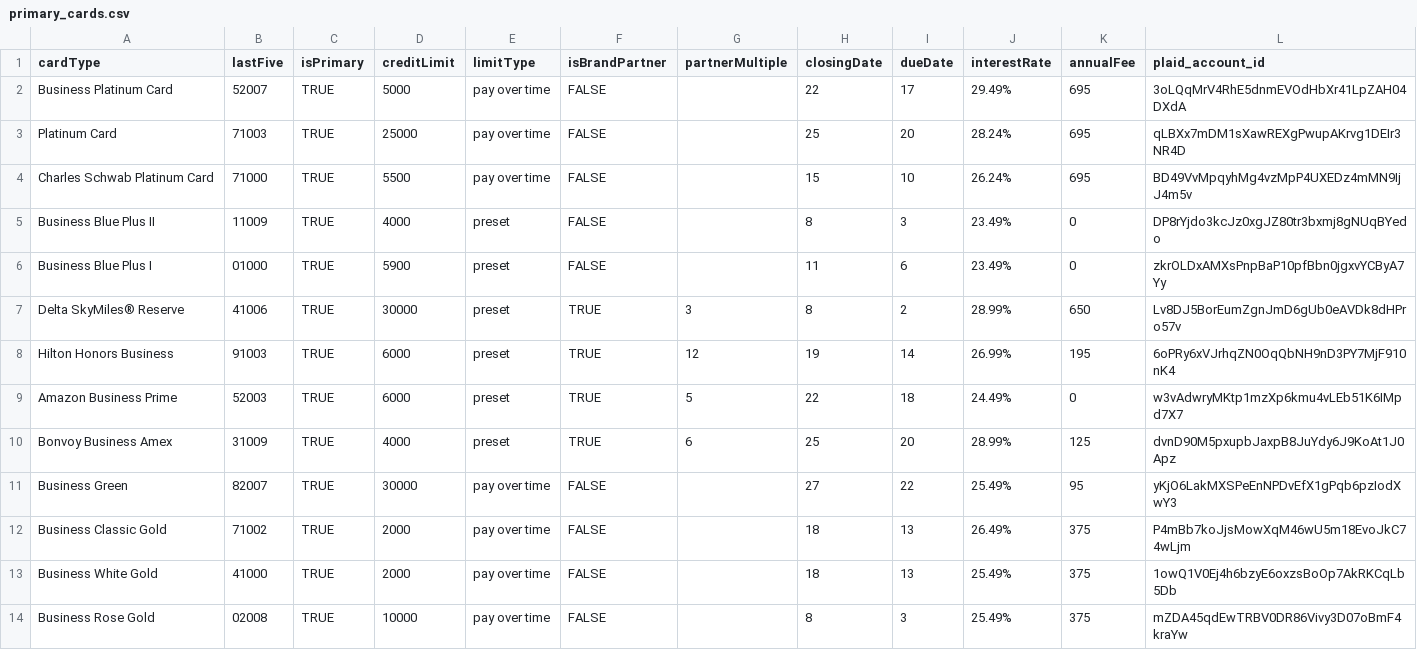
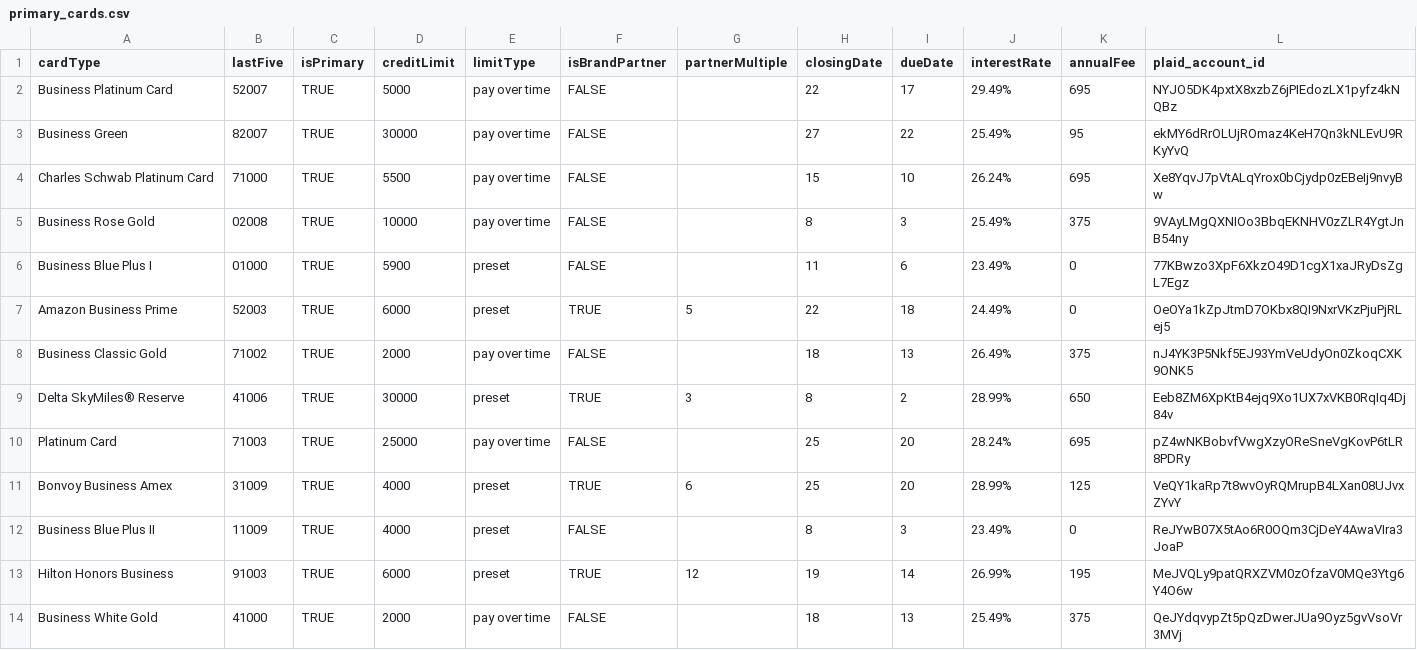
Before and after one commit to ryanleslie/amex360, a CSV file: src/data/primary_cards.csv, drawn as a sheet.

Commit message:
Add files via upload

```diff
--- a/src/data/primary_cards.csv
+++ b/src/data/primary_cards.csv
@@ -1,14 +1,14 @@
 cardType,lastFive,isPrimary,creditLimit,limitType,isBrandPartner,partnerMultiple,closingDate,dueDate,interestRate,annualFee,plaid_account_id
-Business Platinum Card,52007,TRUE,5000,pay over time,FALSE,,22,17,29.49%,695,3oLQqMrV4RhE5dnmEVOdHbXr41LpZAH04DXdA
-Platinum Card,71003,TRUE,25000,pay over time,FALSE,,25,20,28.24%,695,qLBXx7mDM1sXawREXgPwupAKrvg1DEIr3NR4D
-Charles Schwab Platinum Card,71000,TRUE,5500,pay over time,FALSE,,15,10,26.24%,695,BD49VvMpqyhMg4vzMpP4UXEDz4mMN9IjJ4m5v
-Business Blue Plus II,11009,TRUE,4000,preset,FALSE,,8,3,23.49%,0,DP8rYjdo3kcJz0xgJZ80tr3bxmj8gNUqBYedo
-Business Blue Plus I,01000,TRUE,5900,preset,FALSE,,11,6,23.49%,0,zkrOLDxAMXsPnpBaP10pfBbn0jgxvYCByA7Yy
-Delta SkyMiles® Reserve,41006,TRUE,30000,preset,TRUE,3,8,2,28.99%,650,Lv8DJ5BorEumZgnJmD6gUb0eAVDk8dHPro57v
-Hilton Honors Business,91003,TRUE,6000,preset,TRUE,12,19,14,26.99%,195,6oPRy6xVJrhqZN0OqQbNH9nD3PY7MjF910nK4
-Amazon Business Prime,52003,TRUE,6000,preset,TRUE,5,22,18,24.49%,0,w3vAdwryMKtp1mzXp6kmu4vLEb51K6IMpd7X7
-Bonvoy Business Amex,31009,TRUE,4000,preset,TRUE,6,25,20,28.99%,125,dvnD90M5pxupbJaxpB8JuYdy6J9KoAt1J0Apz
-Business Green,82007,TRUE,30000,pay over time,FALSE,,27,22,25.49%,95,yKjO6LakMXSPeEnNPDvEfX1gPqb6pzIodXwY3
-Business Classic Gold,71002,TRUE,2000,pay over time,FALSE,,18,13,26.49%,375,P4mBb7koJjsMowXqM46wU5m18EvoJkC74wLjm
-Business White Gold,41000,TRUE,2000,pay over time,FALSE,,18,13,25.49%,375,1owQ1V0Ej4h6bzyE6oxzsBoOp7AkRKCqLb5Db
-Business Rose Gold,02008,TRUE,10000,pay over time,FALSE,,8,3,25.49%,375,mZDA45qdEwTRBV0DR86Vivy3D07oBmF4kraYw
+Business Platinum Card,52007,TRUE,5000,pay over time,FALSE,,22,17,29.49%,695,NYJO5DK4pxtX8xzbZ6jPIEdozLX1pyfz4kNQBz
+Business Green,82007,TRUE,30000,pay over time,FALSE,,27,22,25.49%,95,ekMY6dRrOLUjROmaz4KeH7Qn3kNLEvU9RKyYvQ
+Charles Schwab Platinum Card,71000,TRUE,5500,pay over time,FALSE,,15,10,26.24%,695,Xe8YqvJ7pVtALqYrox0bCjydp0zEBeIj9nvyBw
+Business Rose Gold,02008,TRUE,10000,pay over time,FALSE,,8,3,25.49%,375,9VAyLMgQXNIOo3BbqEKNHV0zZLR4YgtJnB54ny
+Business Blue Plus I,01000,TRUE,5900,preset,FALSE,,11,6,23.49%,0,77KBwzo3XpF6XkzO49D1cgX1xaJRyDsZgL7Egz
+Amazon Business Prime,52003,TRUE,6000,preset,TRUE,5,22,18,24.49%,0,OeOYa1kZpJtmD7OKbx8QI9NxrVKzPjuPjRLej5
+Business Classic Gold,71002,TRUE,2000,pay over time,FALSE,,18,13,26.49%,375,nJ4YK3P5Nkf5EJ93YmVeUdyOn0ZkoqCXK9ONK5
+Delta SkyMiles® Reserve,41006,TRUE,30000,preset,TRUE,3,8,2,28.99%,650,Eeb8ZM6XpKtB4ejq9Xo1UX7xVKB0RqIq4Dj84v
+Platinum Card,71003,TRUE,25000,pay over time,FALSE,,25,20,28.24%,695,pZ4wNKBobvfVwgXzyOReSneVgKovP6tLR8PDRy
+Bonvoy Business Amex,31009,TRUE,4000,preset,TRUE,6,25,20,28.99%,125,VeQY1kaRp7t8wvOyRQMrupB4LXan08UJvxZYvY
+Business Blue Plus II,11009,TRUE,4000,preset,FALSE,,8,3,23.49%,0,ReJYwB07X5tAo6R0OQm3CjDeY4AwaVIra3JoaP
+Hilton Honors Business,91003,TRUE,6000,preset,TRUE,12,19,14,26.99%,195,MeJVQLy9patQRXZVM0zOfzaV0MQe3Ytg6Y4O6w
+Business White Gold,41000,TRUE,2000,pay over time,FALSE,,18,13,25.49%,375,QeJYdqvypZt5pQzDwerJUa9Oyz5gvVsoVr3MVj
```
